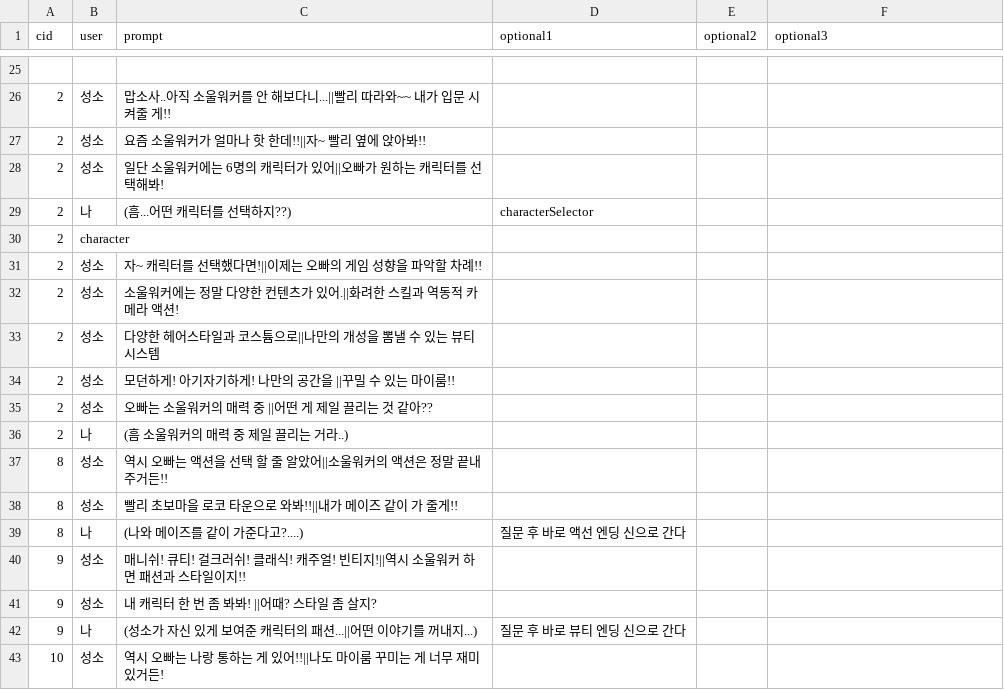
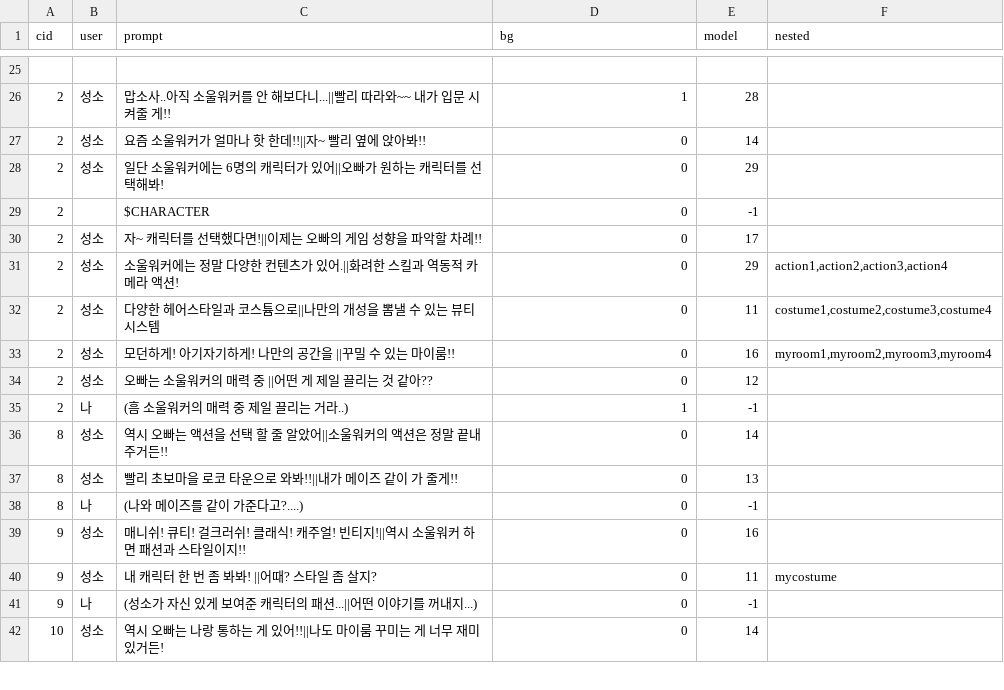
Before and after one commit to hagi4u/P1807_CSVToJSON, a CSV file: csv/prompt.csv, drawn as a sheet; only a part is shown, gaps mark what is left out; the diff covers the shown part only.

```diff
--- a/csv/prompt.csv
+++ b/csv/prompt.csv
@@ -1 +1 @@
-cid,user,prompt,optional1,optional2,optional3
+cid,user,prompt,bg,model,nested
@@ -25,19 +25,18 @@ cid,user,prompt,optional1,optional2,optional3
 ,,,,,
-2,성소,맙소사..아직 소울워커를 안 해보다니...||빨리 따라와~~ 내가 입문 시켜줄 게!!,,,
-2,성소,요즘 소울워커가 얼마나 핫 한데!!||자~ 빨리 옆에 앉아봐!!,,,
-2,성소,일단 소울워커에는 6명의 캐릭터가 있어||오빠가 원하는 캐릭터를 선택해봐!,,,
-2,나,(흠...어떤 캐릭터를 선택하지??),characterSelector,,
-2,character,,,,
-2,성소,자~ 캐릭터를 선택했다면!||이제는 오빠의 게임 성향을 파악할 차례!!,,,
-2,성소,소울워커에는 정말 다양한 컨텐츠가 있어.||화려한 스킬과 역동적 카메라 액션!,,,
-2,성소,다양한 헤어스타일과 코스튬으로||나만의 개성을 뽐낼 수 있는 뷰티시스템,,,
-2,성소,모던하게! 아기자기하게! 나만의 공간을 ||꾸밀 수 있는 마이룸!!,,,
-2,성소,오빠는 소울워커의 매력 중 ||어떤 게 제일 끌리는 것 같아??,,,
-2,나,(흠 소울워커의 매력 중  제일 끌리는 거라..),,,
-8,성소,역시 오빠는 액션을 선택 할 줄 알았어||소울워커의 액션은 정말 끝내 주거든!!,,,
-8,성소,빨리 초보마을 로코 타운으로 와봐!!||내가 메이즈 같이 가 줄게!!,,,
-8,나,(나와 메이즈를 같이 가준다고?....),질문 후 바로 액선 엔딩 신으로 간다,,
-9,성소,매니쉬! 큐티! 걸크러쉬! 클래식! 캐주얼! 빈티지!||역시 소울워커 하면 패션과 스타일이지!!,,,
-9,성소,내 캐릭터 한 번 좀 봐봐! ||어때? 스타일 좀 살지?,,,
-9,나,(성소가 자신 있게 보여준 캐릭터의 패션...||어떤 이야기를 꺼내지...),질문 후 바로 뷰티 엔딩 신으로 간다,,
-10,성소,역시 오빠는 나랑 통하는 게 있어!!||나도 마이룸 꾸미는 게 너무 재미 있거든!,,,
+2,성소,맙소사..아직 소울워커를 안 해보다니...||빨리 따라와~~ 내가 입문 시켜줄 게!!,1,28,
+2,성소,요즘 소울워커가 얼마나 핫 한데!!||자~ 빨리 옆에 앉아봐!!,0,14,
+2,성소,일단 소울워커에는 6명의 캐릭터가 있어||오빠가 원하는 캐릭터를 선택해봐!,0,29,
+2,,$CHARACTER,0,-1,
+2,성소,자~ 캐릭터를 선택했다면!||이제는 오빠의 게임 성향을 파악할 차례!!,0,17,
+2,성소,소울워커에는 정말 다양한 컨텐츠가 있어.||화려한 스킬과 역동적 카메라 액션!,0,29,"action1,action2,action3,action4"
+2,성소,다양한 헤어스타일과 코스튬으로||나만의 개성을 뽐낼 수 있는 뷰티시스템,0,11,"costume1,costume2,costume3,costume4"
+2,성소,모던하게! 아기자기하게! 나만의 공간을 ||꾸밀 수 있는 마이룸!!,0,16,"myroom1,myroom2,myroom3,myroom4"
+2,성소,오빠는 소울워커의 매력 중 ||어떤 게 제일 끌리는 것 같아??,0,12,
+2,나,(흠 소울워커의 매력 중  제일 끌리는 거라..),1,-1,
+8,성소,역시 오빠는 액션을 선택 할 줄 알았어||소울워커의 액션은 정말 끝내 주거든!!,0,14,
+8,성소,빨리 초보마을 로코 타운으로 와봐!!||내가 메이즈 같이 가 줄게!!,0,13,
+8,나,(나와 메이즈를 같이 가준다고?....),0,-1,
+9,성소,매니쉬! 큐티! 걸크러쉬! 클래식! 캐주얼! 빈티지!||역시 소울워커 하면 패션과 스타일이지!!,0,16,
+9,성소,내 캐릭터 한 번 좀 봐봐! ||어때? 스타일 좀 살지?,0,11,mycostume
+9,나,(성소가 자신 있게 보여준 캐릭터의 패션...||어떤 이야기를 꺼내지...),0,-1,
+10,성소,역시 오빠는 나랑 통하는 게 있어!!||나도 마이룸 꾸미는 게 너무 재미 있거든!,0,14,
```
Also changed, not shown: 1 removed row and 69 edited cells elsewhere in this file, csv/question.csv.
